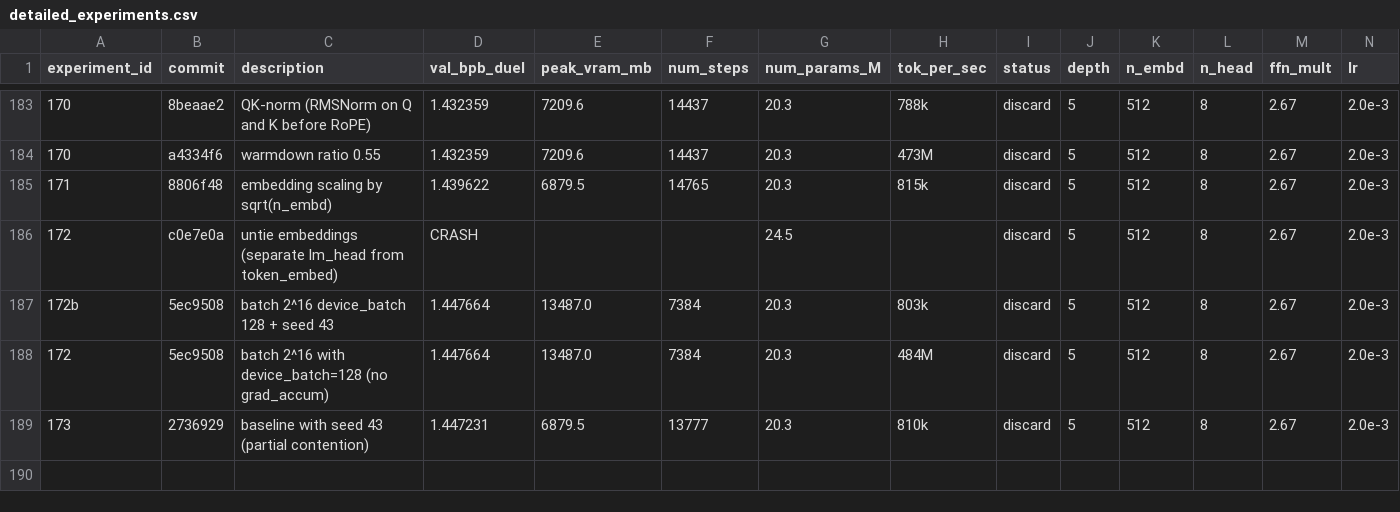
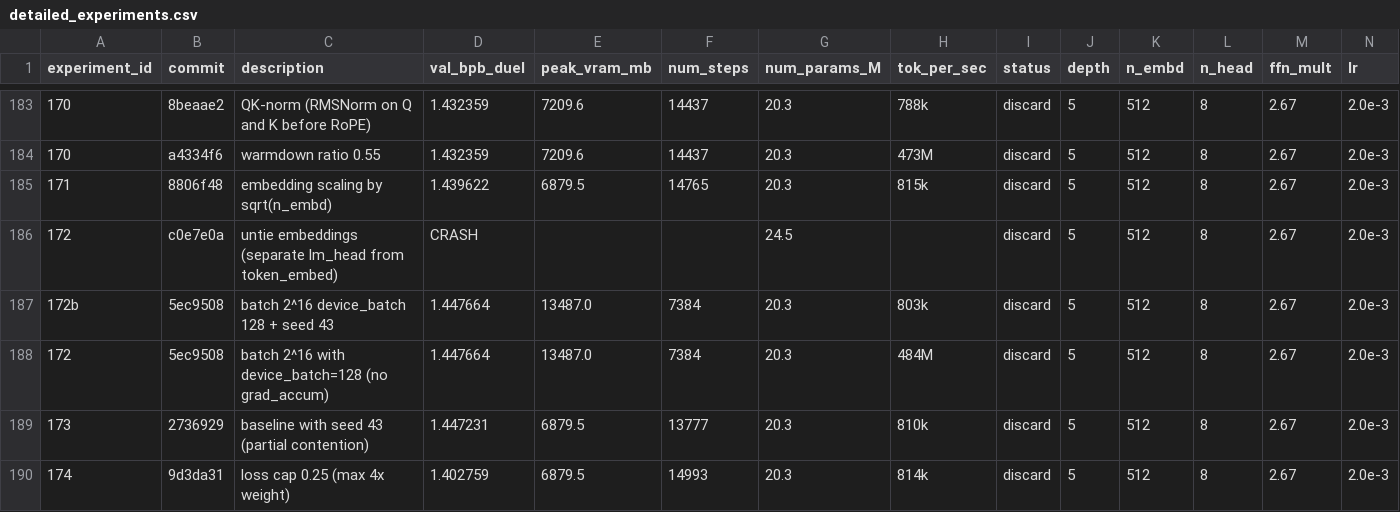
Before and after one commit to zzsi/autoresearch-dllm, a CSV file: detailed_experiments.csv, drawn as a sheet; only a part is shown, gaps mark what is left out; rows hold the shown columns only; the diff names each change by its address in the sheet, - before the commit and + after, or states it on an @@ line.

Commit message:
Log exp 174 (loss cap 0.25, 1.403 discard), revert to baseline

```diff
--- a/detailed_experiments.csv
+++ b/detailed_experiments.csv
+row 190: 174 | 9d3da31 | loss cap 0.25 (max 4x weight) | 1.402759 | 6879.5 | 14993 | 20.3 | 814k | discard | 5 | 512 | 8 | 2.67 | 2.0e-3
```
Also changed, not shown: 1 other file.
